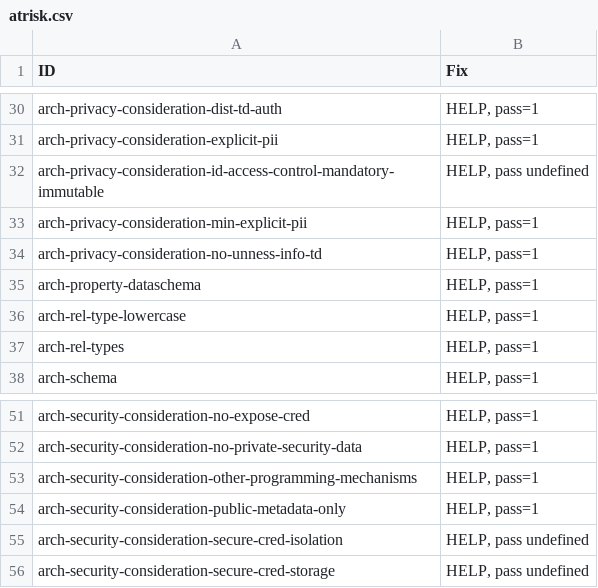
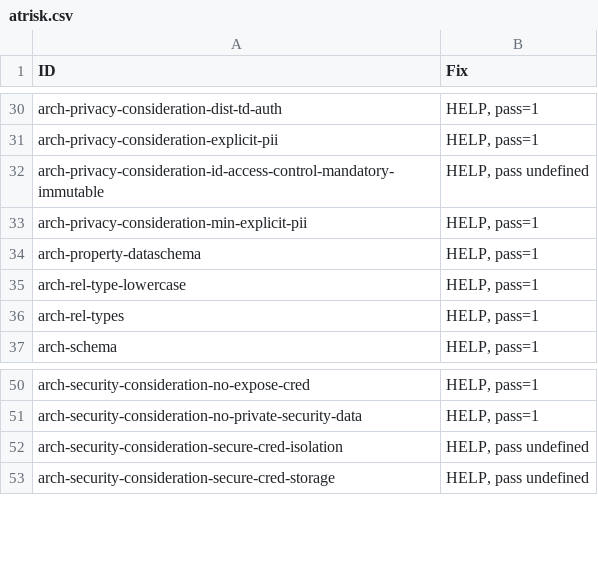
Before and after one commit to w3c/wot-architecture, a CSV file: testing/atrisk.csv, drawn as a sheet; only a part is shown, gaps mark what is left out.

```diff
--- a/testing/atrisk.csv
+++ b/testing/atrisk.csv
@@ -33,3 +33,2 @@
 "arch-privacy-consideration-min-explicit-pii","HELP, pass=1"
-"arch-privacy-consideration-no-unness-info-td","HELP, pass=1"
 "arch-property-dataschema","HELP, pass=1"
@@ -52,4 +51,2 @@
 "arch-security-consideration-no-private-security-data","HELP, pass=1"
-"arch-security-consideration-other-programming-mechanisms","HELP, pass=1"
-"arch-security-consideration-public-metadata-only","HELP, pass=1"
 "arch-security-consideration-secure-cred-isolation","HELP, pass undefined"
```
Also changed, not shown: testing/inputs/atrisk.csv, 3 other files.
